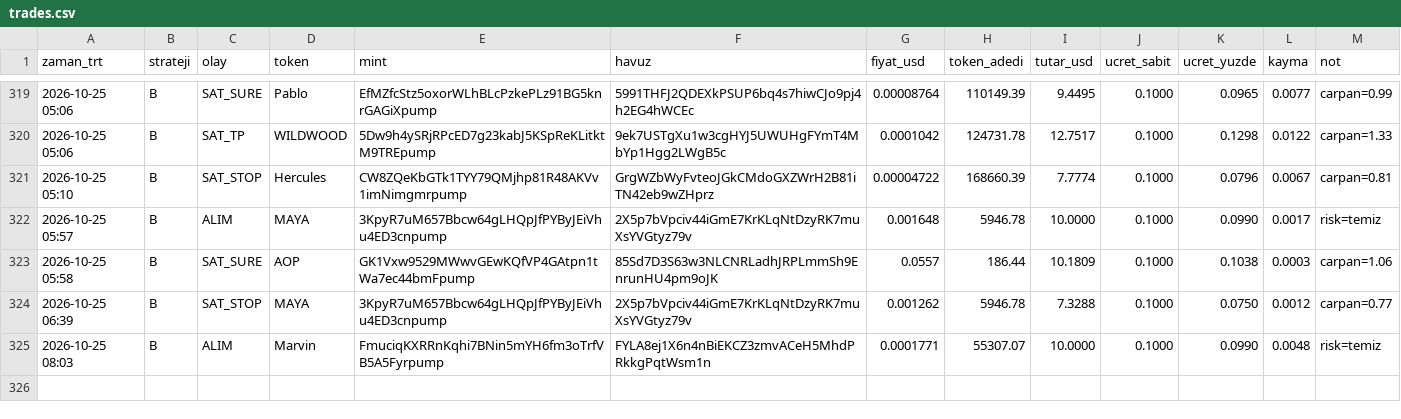
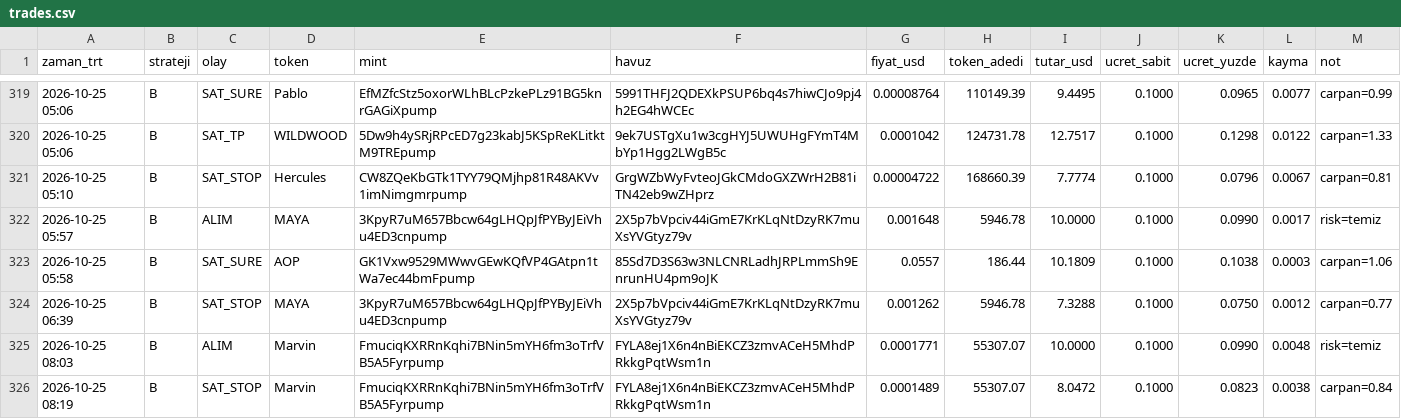
Before and after one commit to FurkanGulerci/memecoin-demo, a CSV file: trades.csv, drawn as a sheet; only a part is shown, gaps mark what is left out.

```diff
--- a/trades.csv
+++ b/trades.csv
@@ -325 +325,2 @@
 2026-10-25 08:03,B,ALIM,Marvin,FmuciqKXRRnKqhi7BNin5mYH6fm3oTrfVB5A5Fyrpump,FYLA8ej1X6n4nBiEKCZ3zmvACeH5MhdPRkkgPqtWsm1n,0.0001771,55307.07,10.0000,0.1000,0.0990,0.0048,risk=temiz
+2026-10-25 08:19,B,SAT_STOP,Marvin,FmuciqKXRRnKqhi7BNin5mYH6fm3oTrfVB5A5Fyrpump,FYLA8ej1X6n4nBiEKCZ3zmvACeH5MhdPRkkgPqtWsm1n,0.0001489,55307.07,8.0472,0.1000,0.0823,0.0038,carpan=0.84
```
Also changed, not shown: positions.csv, 1 other file.
